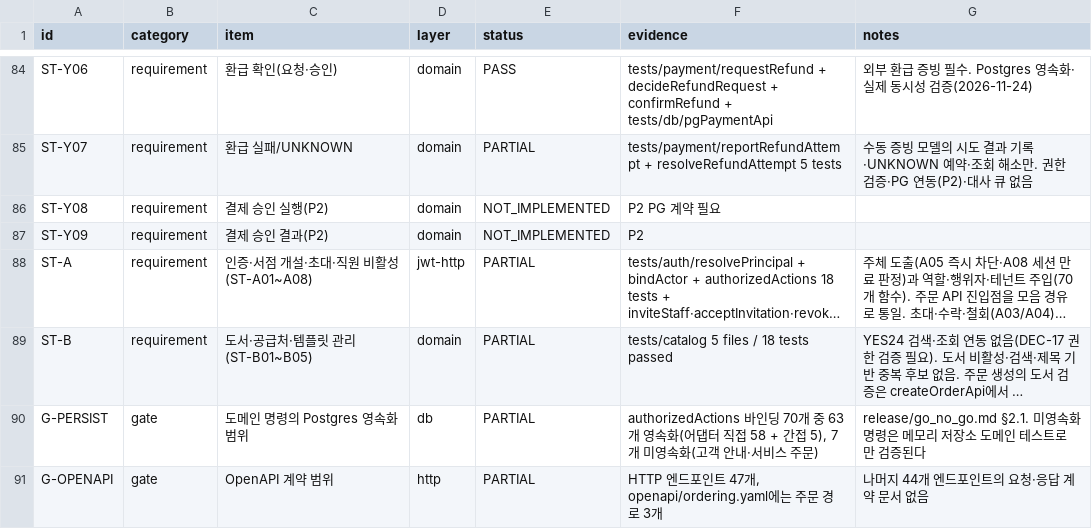
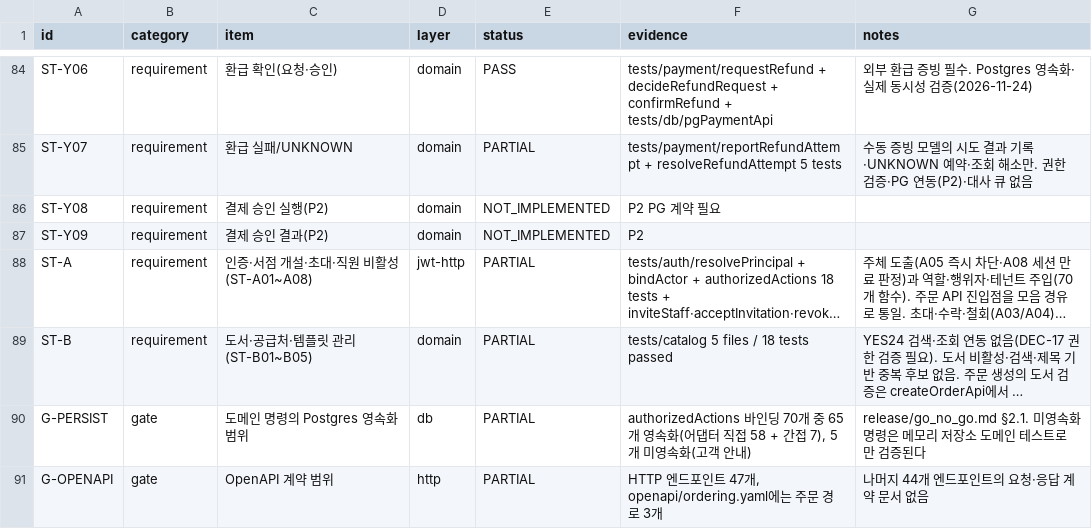
Before and after one commit to espa98/IndieBook-Ordering, a CSV file: testing/test_matrix.csv, drawn as a sheet; only a part is shown, gaps mark what is left out; long unchanged cells end in …; the diff names each change by its address in the sheet, - before the commit and + after, or states it on an @@ line.

```diff
--- a/testing/test_matrix.csv
+++ b/testing/test_matrix.csv
-F90 (evidence): …개 중 63개 영속화(어댑터 직접 58 + 간접 5), 7개 미영속화(고객 안내·서비스 주문)
+F90 (evidence): …개 중 65개 영속화(어댑터 직접 58 + 간접 7), 5개 미영속화(고객 안내)
```
Also changed, not shown: 3 other files.
